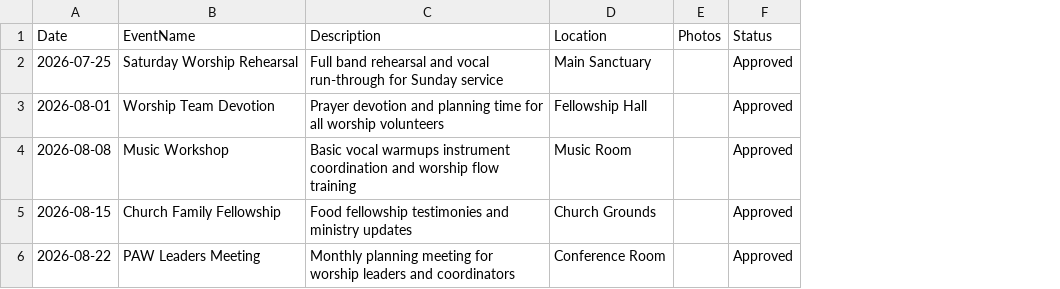
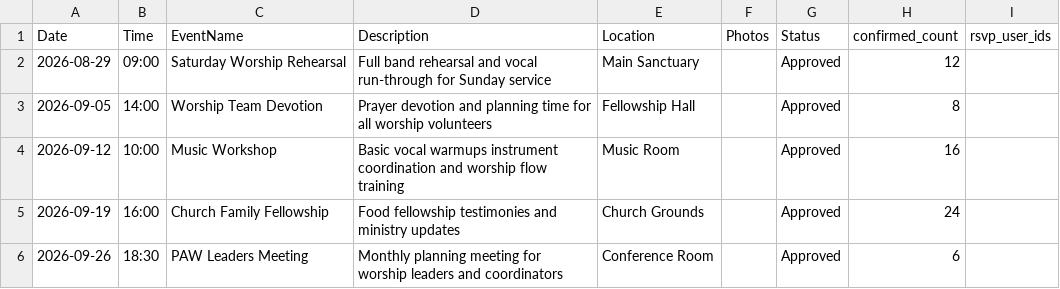
Before and after one commit to naisasales-lab/worship-team-hub, a CSV file: backend/Activities.csv, drawn as a sheet; the diff names each change by its address in the sheet, - before the commit and + after, or states it on an @@ line.

```diff
--- a/backend/Activities.csv
+++ b/backend/Activities.csv
+column B (Time), rows 2-6: 09:00 | 14:00 | 10:00 | 16:00 | 18:30
+column H (confirmed_count), rows 2-6: 12 | 8 | 16 | 24 | 6
+column I (rsvp_user_ids), empty
-A2 (Date): 2026-07-25
+A2 (Date): 2026-08-29
-A3 (Date): 2026-08-01
+A3 (Date): 2026-09-05
-A4 (Date): 2026-08-08
+A4 (Date): 2026-09-12
-A5 (Date): 2026-08-15
+A5 (Date): 2026-09-19
-A6 (Date): 2026-08-22
+A6 (Date): 2026-09-26
```
Also changed, not shown: 9 other files.
